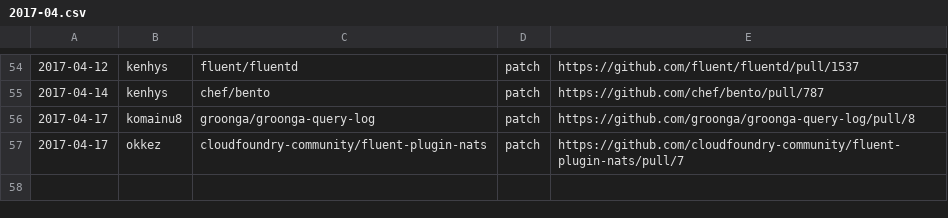
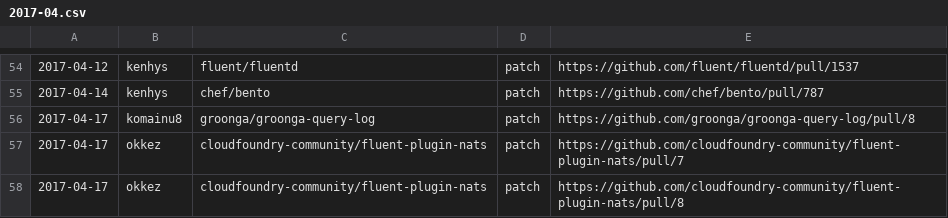
Before and after one commit to clear-code/statistics, a CSV file: upstream-feedback/2017-04.csv, drawn as a sheet; only a part is shown, gaps mark what is left out; the diff names each change by its address in the sheet, - before the commit and + after, or states it on an @@ line.

Commit message:
Add contribution!!

```diff
--- a/upstream-feedback/2017-04.csv
+++ b/upstream-feedback/2017-04.csv
+row 58: 2017-04-17 | okkez | cloudfoundry-community/fluent-plugin-nats | patch | https://github.com/cloudfoundry-community/fluent-plugin-nats/pull/8
```
